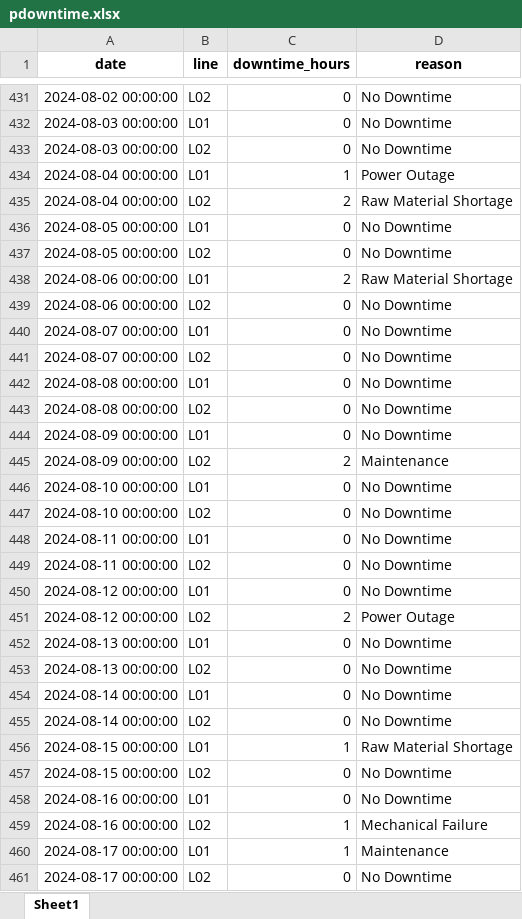
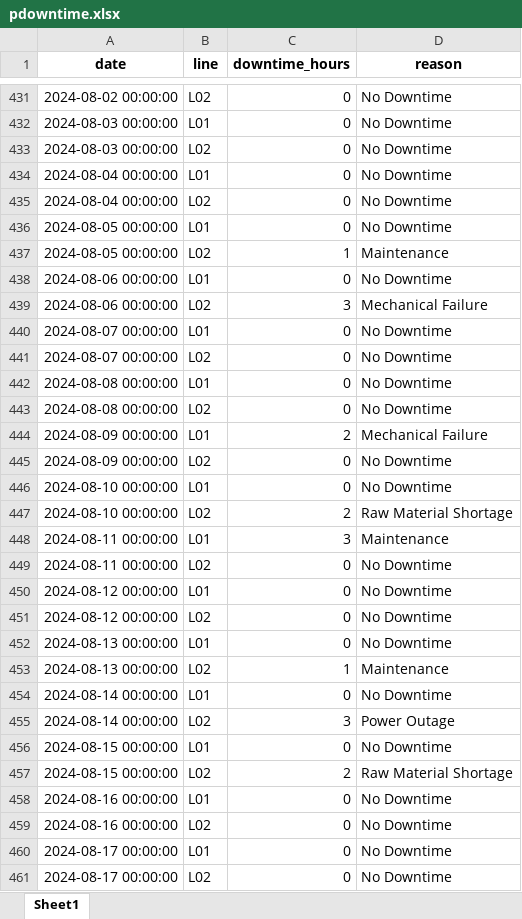
Before and after one commit to falmeidev/excel-etl-automation, an Excel workbook: data_source/pdowntime.xlsx, sheet Sheet1, drawn as a sheet; only a part is shown, gaps mark what is left out; values as stored, in another font and other column widths than the file's, no borders; removed rows and columns are numbered as before the commit, all else as after; the diff covers the shown part only; the diff names each change by its address in the sheet, - before the commit and + after, or states it on an @@ line.

```diff
--- a/data_source/pdowntime.xlsx (sheet Sheet1)
+++ b/data_source/pdowntime.xlsx (sheet Sheet1)
-C434 (downtime_hours): 1
+C434 (downtime_hours): 0
-D434 (reason): Power Outage
+D434 (reason): No Downtime
-C435 (downtime_hours): 2
+C435 (downtime_hours): 0
-D435 (reason): Raw Material Shortage
+D435 (reason): No Downtime
-C437 (downtime_hours): 0
+C437 (downtime_hours): 1
-D437 (reason): No Downtime
+D437 (reason): Maintenance
-row 438: 2024-08-06 00:00:00 | L01 | 2 | Raw Material Shortage
-B438 (line): L02
+B438 (line): L01
+row 439: 2024-08-06 00:00:00 | L02 | 3 | Mechanical Failure
+row 444: 2024-08-09 00:00:00 | L01 | 2 | Mechanical Failure
-B445 (line): L01
+B445 (line): L02
-row 445: 2024-08-09 00:00:00 | L02 | 2 | Maintenance
-C447 (downtime_hours): 0
+C447 (downtime_hours): 2
-D447 (reason): No Downtime
+D447 (reason): Raw Material Shortage
-C448 (downtime_hours): 0
+C448 (downtime_hours): 3
-D448 (reason): No Downtime
+D448 (reason): Maintenance
-C451 (downtime_hours): 2
+C451 (downtime_hours): 0
-D451 (reason): Power Outage
+D451 (reason): No Downtime
-C453 (downtime_hours): 0
+C453 (downtime_hours): 1
-D453 (reason): No Downtime
+D453 (reason): Maintenance
-C455 (downtime_hours): 0
+C455 (downtime_hours): 3
-D455 (reason): No Downtime
+D455 (reason): Power Outage
-row 456: 2024-08-15 00:00:00 | L01 | 1 | Raw Material Shortage
-B456 (line): L02
+B456 (line): L01
+row 457: 2024-08-15 00:00:00 | L02 | 2 | Raw Material Shortage
-C459:C460 (downtime_hours): 1
+C459:C460 (downtime_hours): 0
-D459 (reason): Mechanical Failure
+D459 (reason): No Downtime
-D460 (reason): Maintenance
+D460 (reason): No Downtime
```
Also changed, not shown: 18 added rows, 18 removed rows and 370 edited cells elsewhere in this sheet, data_output/consolidated_data.xlsx, data_source/paper_production.xlsx, 6 other files.
